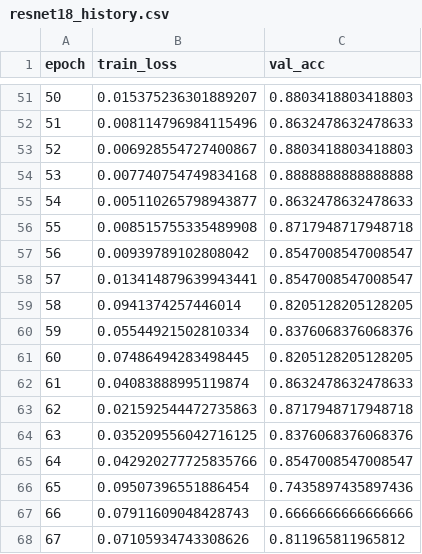
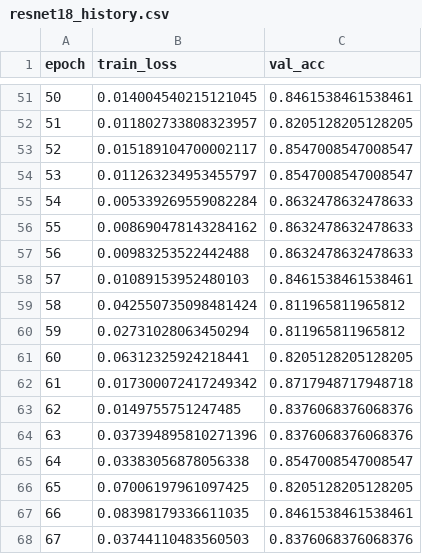
Before and after one commit to mzmm48/Data-Science, a CSV file: Work/resnet18_history.csv, drawn as a sheet; only a part is shown, gaps mark what is left out; the diff covers the shown part only.

```diff
--- a/Work/resnet18_history.csv
+++ b/Work/resnet18_history.csv
@@ -51,18 +51,18 @@ epoch,train_loss,val_acc
-50,0.015375236301889207,0.8803418803418803
-51,0.008114796984115496,0.8632478632478633
-52,0.006928554727400867,0.8803418803418803
-53,0.007740754749834168,0.8888888888888888
-54,0.005110265798943877,0.8632478632478633
-55,0.008515755335489908,0.8717948717948718
-56,0.00939789102808042,0.8547008547008547
-57,0.013414879639943441,0.8547008547008547
-58,0.0941374257446014,0.8205128205128205
-59,0.05544921502810334,0.8376068376068376
-60,0.07486494283498445,0.8205128205128205
-61,0.04083888995119874,0.8632478632478633
-62,0.021592544472735863,0.8717948717948718
-63,0.035209556042716125,0.8376068376068376
-64,0.042920277725835766,0.8547008547008547
-65,0.09507396551886454,0.7435897435897436
-66,0.07911609048428743,0.6666666666666666
-67,0.07105934743308626,0.811965811965812
+50,0.014004540215121045,0.8461538461538461
+51,0.011802733808323957,0.8205128205128205
+52,0.015189104700002117,0.8547008547008547
+53,0.011263234953455797,0.8547008547008547
+54,0.005339269559082284,0.8632478632478633
+55,0.008690478143284162,0.8632478632478633
+56,0.00983253522442488,0.8632478632478633
+57,0.01089153952480103,0.8461538461538461
+58,0.042550735098481424,0.811965811965812
+59,0.02731028063450294,0.811965811965812
+60,0.06312325924218441,0.8205128205128205
+61,0.017300072417249342,0.8717948717948718
+62,0.0149755751247485,0.8376068376068376
+63,0.037394895810271396,0.8376068376068376
+64,0.03383056878056338,0.8547008547008547
+65,0.07006197961097425,0.8205128205128205
+66,0.08398179336611035,0.8461538461538461
+67,0.03744110483560503,0.8376068376068376
```
Also changed, not shown: 158 edited cells elsewhere in this file, Work/model_comparison.csv, src/runs/Work/yolo_runs/sap_cls/results.csv, 19 other files.
